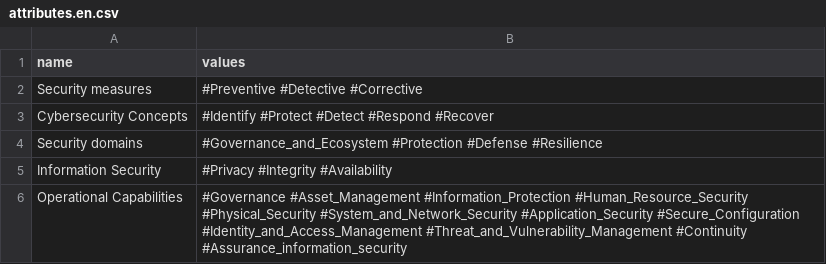
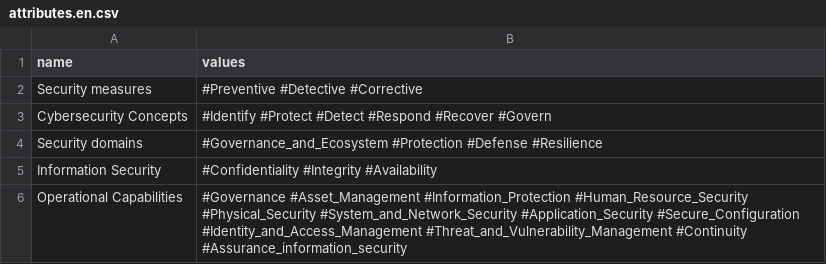
Before and after one commit to dbarzin/deming, a CSV file: database/data/attributes.en.csv, drawn as a sheet.

```diff
--- a/database/data/attributes.en.csv
+++ b/database/data/attributes.en.csv
@@ -2,5 +2,5 @@
 "Security measures","#Preventive #Detective #Corrective"
-"Cybersecurity Concepts","#Identify #Protect #Detect #Respond #Recover"
+"Cybersecurity Concepts","#Identify #Protect #Detect #Respond #Recover #Govern"
 "Security domains","#Governance_and_Ecosystem #Protection #Defense #Resilience"
-"Information Security","#Privacy #Integrity #Availability"
+"Information Security","#Confidentiality #Integrity #Availability"
 "Operational Capabilities","#Governance #Asset_Management #Information_Protection #Human_Resource_Security #Physical_Security #System_and_Network_Security #Application_Security #Secure_Configuration #Identity_and_Access_Management #Threat_and_Vulnerability_Management #Continuity #Assurance_information_security"
```
Also changed, not shown: database/data/attributes.fr.csv, 5 other files.
